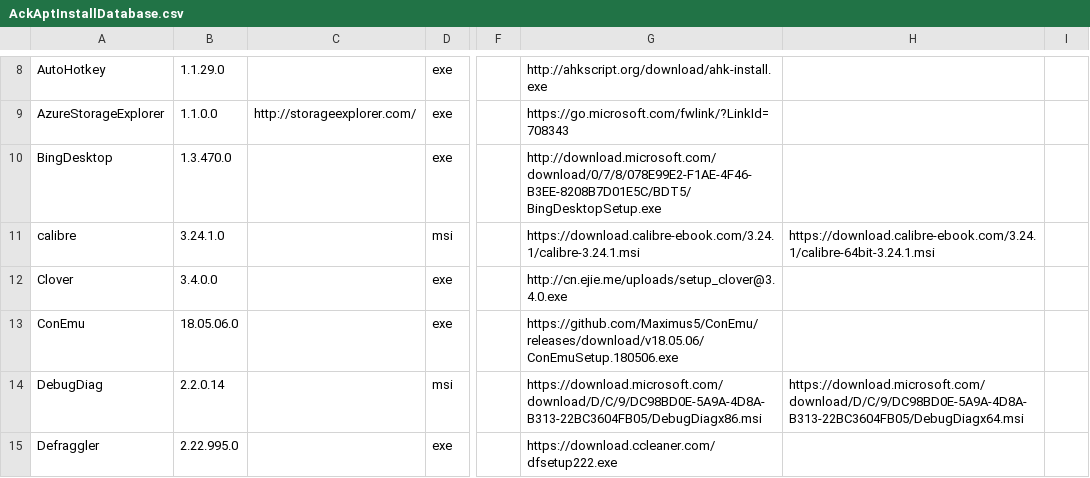
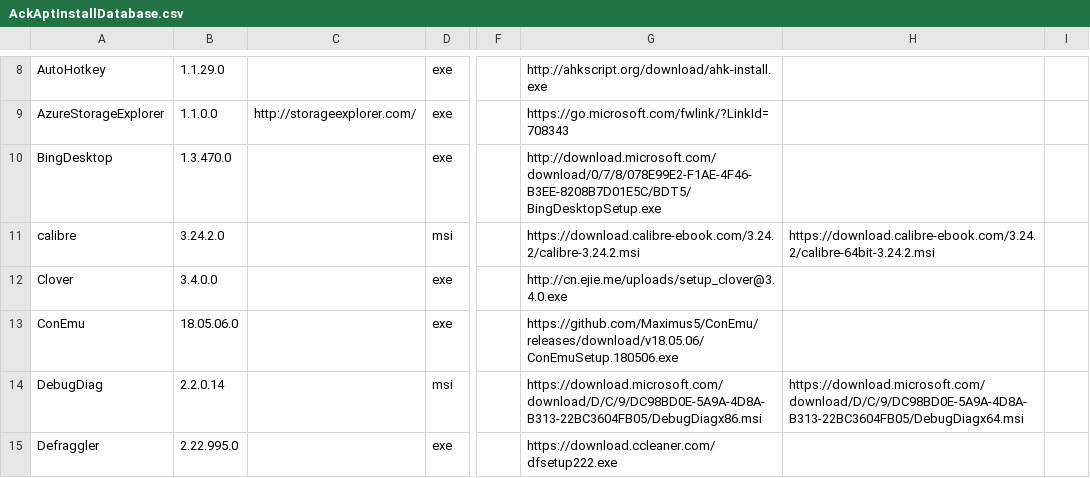
Before and after one commit to ackphht/ackphht.github.io, a CSV file: AckAptInstallDatabase.csv, drawn as a sheet; only a part is shown, gaps mark what is left out; the diff names each change by its address in the sheet, - before the commit and + after, or states it on an @@ line.

Commit message:
AckApt: calibre 3.24.2

```diff
--- a/AckAptInstallDatabase.csv
+++ b/AckAptInstallDatabase.csv
-B11: 3.24.1.0
+B11: 3.24.2.0
-G11: https://download.calibre-ebook.com/3.24.1/calibre-3.24.1.msi
+G11: https://download.calibre-ebook.com/3.24.2/calibre-3.24.2.msi
-H11: https://download.calibre-ebook.com/3.24.1/calibre-64bit-3.24.1.msi
+H11: https://download.calibre-ebook.com/3.24.2/calibre-64bit-3.24.2.msi
```
